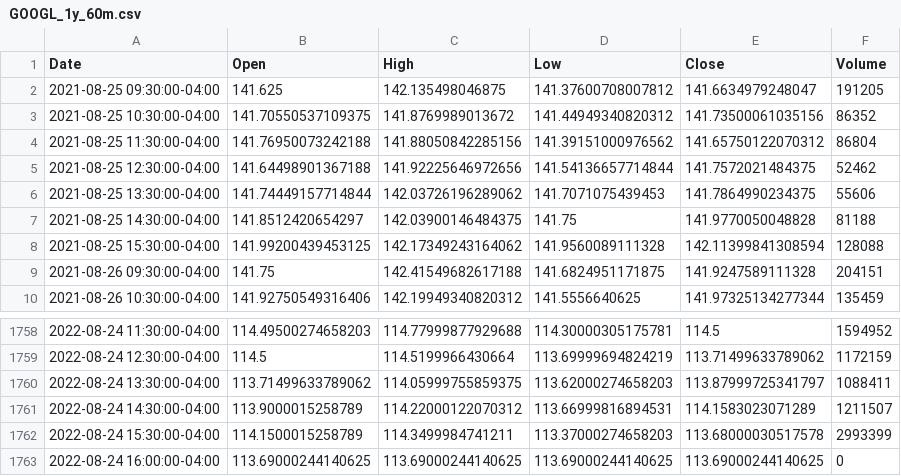
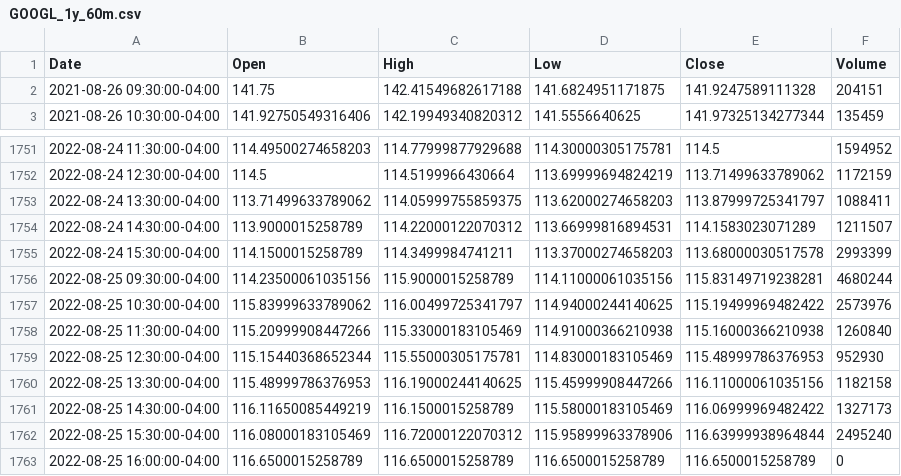
Before and after one commit to NewTechSE/StockTrain, a CSV file: data/stocks/GOOGL_1y_60m.csv, drawn as a sheet; only a part is shown, gaps mark what is left out.

```diff
--- a/data/stocks/GOOGL_1y_60m.csv
+++ b/data/stocks/GOOGL_1y_60m.csv
@@ -1,9 +1,2 @@
 Date,Open,High,Low,Close,Volume
-2021-08-25 09:30:00-04:00,141.625,142.135498046875,141.37600708007812,141.6634979248047,191205
-2021-08-25 10:30:00-04:00,141.70550537109375,141.8769989013672,141.44949340820312,141.73500061035156,86352
-2021-08-25 11:30:00-04:00,141.76950073242188,141.88050842285156,141.39151000976562,141.65750122070312,86804
-2021-08-25 12:30:00-04:00,141.64498901367188,141.92225646972656,141.54136657714844,141.7572021484375,52462
-2021-08-25 13:30:00-04:00,141.74449157714844,142.03726196289062,141.7071075439453,141.7864990234375,55606
-2021-08-25 14:30:00-04:00,141.8512420654297,142.03900146484375,141.75,141.9770050048828,81188
-2021-08-25 15:30:00-04:00,141.99200439453125,142.17349243164062,141.9560089111328,142.11399841308594,128088
 2021-08-26 09:30:00-04:00,141.75,142.41549682617188,141.6824951171875,141.9247589111328,204151
@@ -1762,2 +1755,9 @@ Date,Open,High,Low,Close,Volume
 2022-08-24 15:30:00-04:00,114.1500015258789,114.3499984741211,113.37000274658203,113.68000030517578,2993399
-2022-08-24 16:00:00-04:00,113.69000244140625,113.69000244140625,113.69000244140625,113.69000244140625,0
+2022-08-25 09:30:00-04:00,114.23500061035156,115.9000015258789,114.11000061035156,115.83149719238281,4680244
+2022-08-25 10:30:00-04:00,115.83999633789062,116.00499725341797,114.94000244140625,115.19499969482422,2573976
+2022-08-25 11:30:00-04:00,115.20999908447266,115.33000183105469,114.91000366210938,115.16000366210938,1260840
+2022-08-25 12:30:00-04:00,115.15440368652344,115.55000305175781,114.83000183105469,115.48999786376953,952930
+2022-08-25 13:30:00-04:00,115.48999786376953,116.19000244140625,115.45999908447266,116.11000061035156,1182158
+2022-08-25 14:30:00-04:00,116.11650085449219,116.1500015258789,115.58000183105469,116.06999969482422,1327173
+2022-08-25 15:30:00-04:00,116.08000183105469,116.72000122070312,115.95899963378906,116.63999938964844,2495240
+2022-08-25 16:00:00-04:00,116.6500015258789,116.6500015258789,116.6500015258789,116.6500015258789,0
```
Also changed, not shown: data/stocks/ADBE_1y_60m.csv, data/stocks/ADBE_5y_1d.csv, 10 other files.
